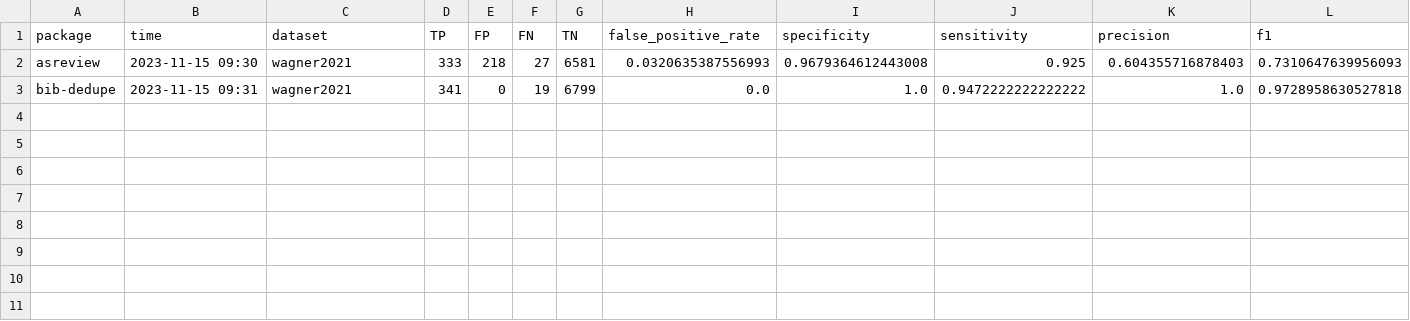
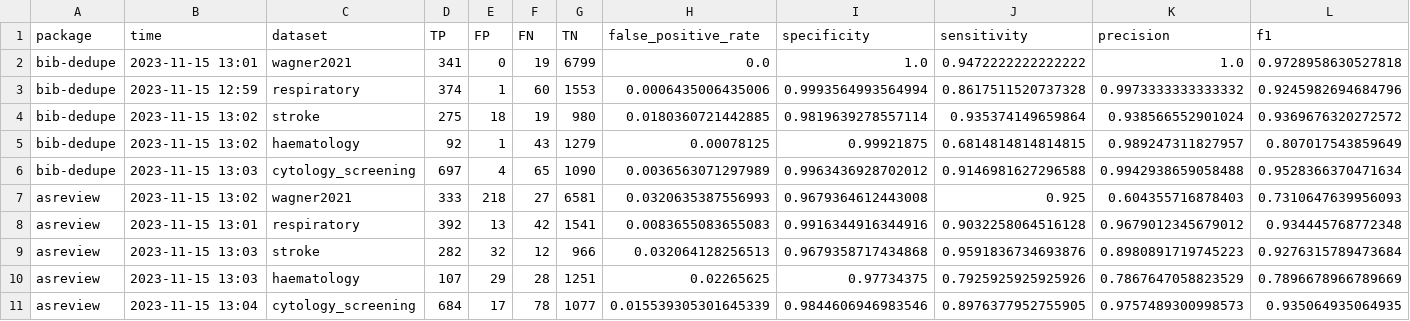
Before and after one commit to CoLRev-Environment/bib-dedupe, a CSV file: output/evaluation.csv, drawn as a sheet.

Commit message:
include Rathbone2015 datasets

```diff
--- a/output/evaluation.csv
+++ b/output/evaluation.csv
@@ -1,3 +1,11 @@
 package,time,dataset,TP,FP,FN,TN,false_positive_rate,specificity,sensitivity,precision,f1
-asreview,2023-11-15 09:30,wagner2021,333,218,27,6581,0.0320635387556993,0.9679364612443008,0.925,0.604355716878403,0.7310647639956093
-bib-dedupe,2023-11-15 09:31,wagner2021,341,0,19,6799,0.0,1.0,0.9472222222222222,1.0,0.9728958630527818
+bib-dedupe,2023-11-15 13:01,wagner2021,341,0,19,6799,0.0,1.0,0.9472222222222222,1.0,0.9728958630527818
+bib-dedupe,2023-11-15 12:59,respiratory,374,1,60,1553,0.0006435006435006,0.9993564993564994,0.8617511520737328,0.9973333333333332,0.9245982694684796
+bib-dedupe,2023-11-15 13:02,stroke,275,18,19,980,0.0180360721442885,0.9819639278557114,0.935374149659864,0.938566552901024,0.9369676320272572
+bib-dedupe,2023-11-15 13:02,haematology,92,1,43,1279,0.00078125,0.99921875,0.6814814814814815,0.989247311827957,0.807017543859649
+bib-dedupe,2023-11-15 13:03,cytology_screening,697,4,65,1090,0.0036563071297989,0.9963436928702012,0.9146981627296588,0.9942938659058488,0.9528366370471634
+asreview,2023-11-15 13:02,wagner2021,333,218,27,6581,0.0320635387556993,0.9679364612443008,0.925,0.604355716878403,0.7310647639956093
+asreview,2023-11-15 13:01,respiratory,392,13,42,1541,0.0083655083655083,0.9916344916344916,0.9032258064516128,0.9679012345679012,0.934445768772348
+asreview,2023-11-15 13:03,stroke,282,32,12,966,0.032064128256513,0.9679358717434868,0.9591836734693876,0.8980891719745223,0.9276315789473684
+asreview,2023-11-15 13:03,haematology,107,29,28,1251,0.02265625,0.97734375,0.7925925925925926,0.7867647058823529,0.7896678966789669
+asreview,2023-11-15 13:04,cytology_screening,684,17,78,1077,0.015539305301645339,0.9844606946983546,0.8976377952755905,0.9757489300998573,0.935064935064935
```
Also changed, not shown: 24 other files.
